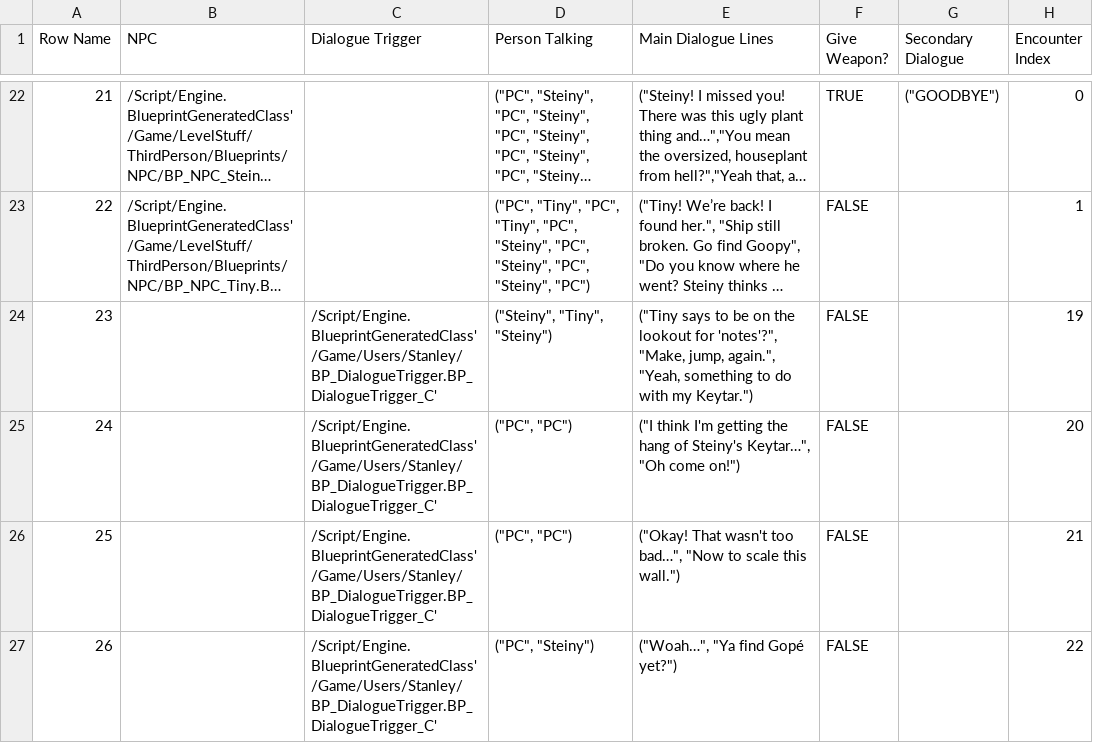
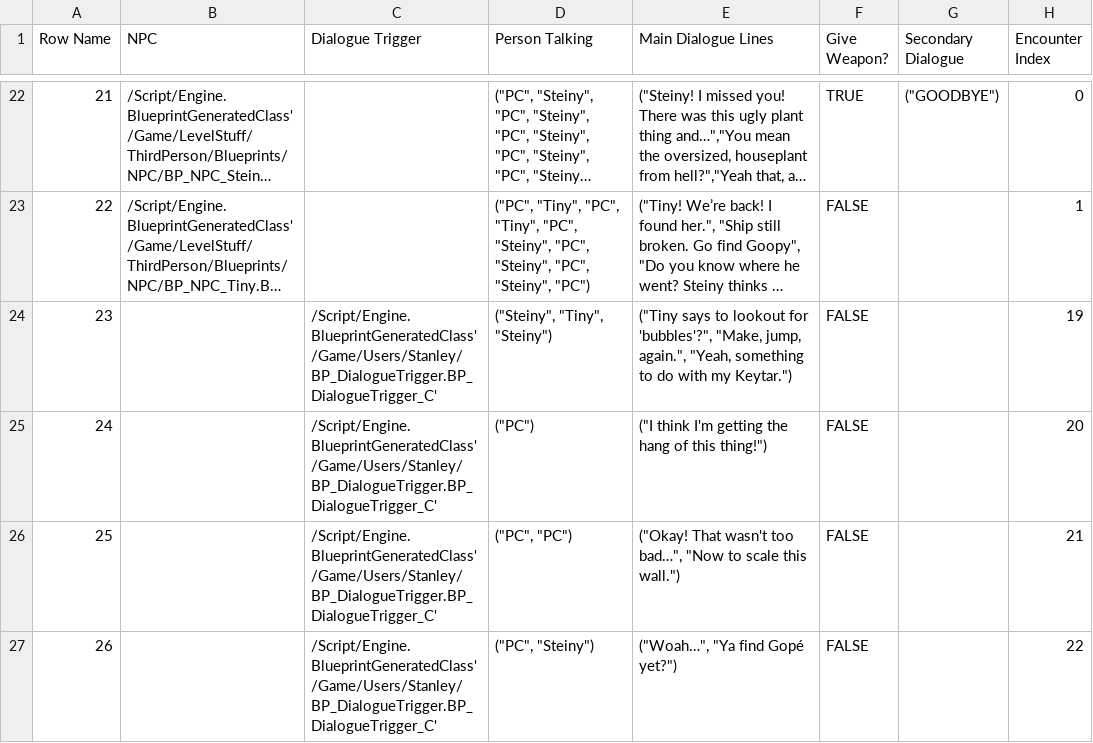
Before and after one commit to DanDiazRivera/RockStars, a CSV file: RockStars/Content/Users/Stanley/DT_Dialogue.csv, drawn as a sheet; only a part is shown, gaps mark what is left out; long unchanged cells end in …; the diff names each change by its address in the sheet, - before the commit and + after, or states it on an @@ line.

```diff
--- a/RockStars/Content/Users/Stanley/DT_Dialogue.csv
+++ b/RockStars/Content/Users/Stanley/DT_Dialogue.csv
-E24 (Main Dialogue Lines): …says to be on the lookout for 'notes'?", "Make, jump,…
+E24 (Main Dialogue Lines): …says to lookout for 'bubbles'?", "Make, jump,…
-D25 (Person Talking): ("PC", "PC")
+D25 (Person Talking): ("PC")
-E25 (Main Dialogue Lines): …hang of Steiny's Keytar…", "Oh come on!")
+E25 (Main Dialogue Lines): …hang of this thing!")
```
Also changed, not shown: 2 other files.
